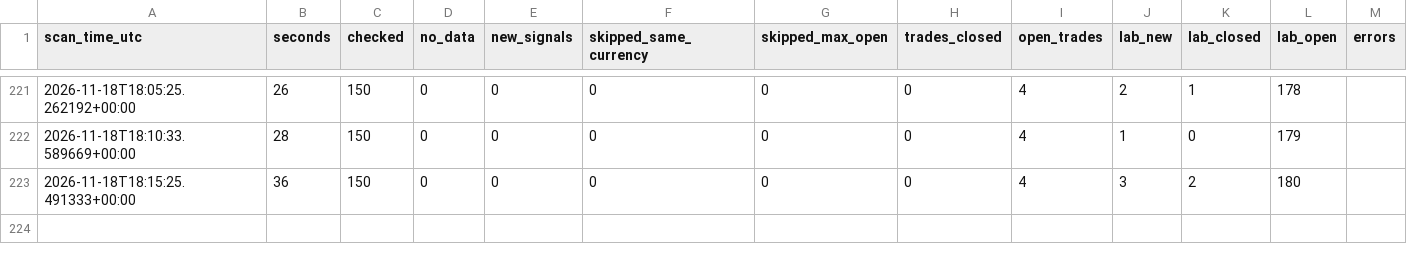
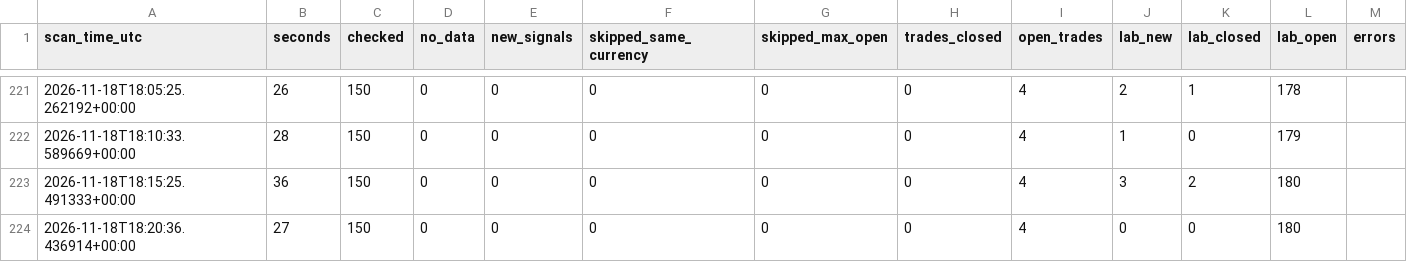
Before and after one commit to zeesshhhh/Forexjhnm, a CSV file: logs/scans/2026-11-18.csv, drawn as a sheet; only a part is shown, gaps mark what is left out.

Commit message:
scan 18:21 UTC

```diff
--- a/logs/scans/2026-11-18.csv
+++ b/logs/scans/2026-11-18.csv
@@ -223 +223,2 @@ scan_time_utc,seconds,checked,no_data,new_signals,skipped_same_currency,skipped_
 2026-11-18T18:15:25.491333+00:00,36,150,0,0,0,0,0,4,3,2,180,
+2026-11-18T18:20:36.436914+00:00,27,150,0,0,0,0,0,4,0,0,180,
```
Also changed, not shown: 1 other file.
